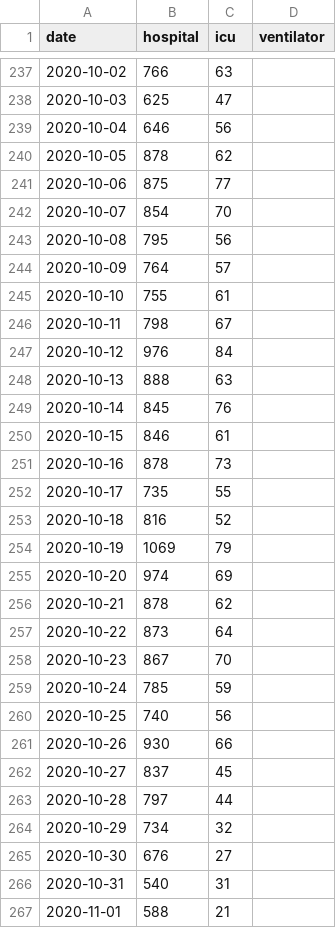
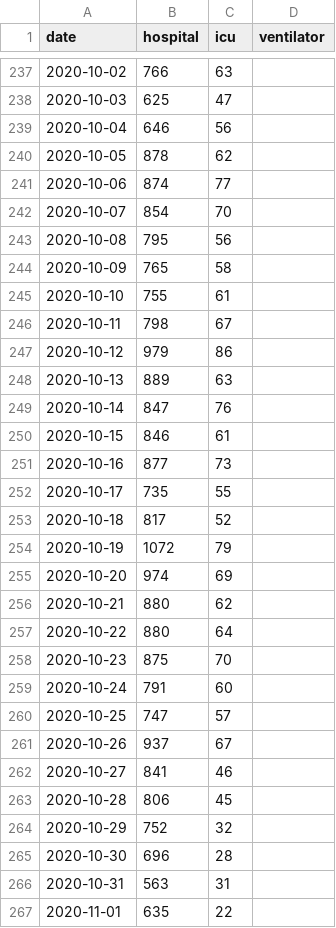
Before and after one commit to chilija92/covid-19-hospital-situation, a CSV file: Data/Mexico.csv, drawn as a sheet; only a part is shown, gaps mark what is left out; the diff covers the shown part only.

```diff
--- a/Data/Mexico.csv
+++ b/Data/Mexico.csv
@@ -240,28 +240,28 @@ date,hospital,icu,ventilator
 2020-10-05,878,62,
-2020-10-06,875,77,
+2020-10-06,874,77,
 2020-10-07,854,70,
 2020-10-08,795,56,
-2020-10-09,764,57,
+2020-10-09,765,58,
 2020-10-10,755,61,
 2020-10-11,798,67,
-2020-10-12,976,84,
-2020-10-13,888,63,
-2020-10-14,845,76,
+2020-10-12,979,86,
+2020-10-13,889,63,
+2020-10-14,847,76,
 2020-10-15,846,61,
-2020-10-16,878,73,
+2020-10-16,877,73,
 2020-10-17,735,55,
-2020-10-18,816,52,
-2020-10-19,1069,79,
+2020-10-18,817,52,
+2020-10-19,1072,79,
 2020-10-20,974,69,
-2020-10-21,878,62,
-2020-10-22,873,64,
-2020-10-23,867,70,
-2020-10-24,785,59,
-2020-10-25,740,56,
-2020-10-26,930,66,
-2020-10-27,837,45,
-2020-10-28,797,44,
-2020-10-29,734,32,
-2020-10-30,676,27,
-2020-10-31,540,31,
-2020-11-01,588,21,
+2020-10-21,880,62,
+2020-10-22,880,64,
+2020-10-23,875,70,
+2020-10-24,791,60,
+2020-10-25,747,57,
+2020-10-26,937,67,
+2020-10-27,841,46,
+2020-10-28,806,45,
+2020-10-29,752,32,
+2020-10-30,696,28,
+2020-10-31,563,31,
+2020-11-01,635,22,
```
Also changed, not shown: 1 added row and 14 edited cells elsewhere in this file, Data/Belgium.csv, Data/Bulgaria.csv, 7 other files.
